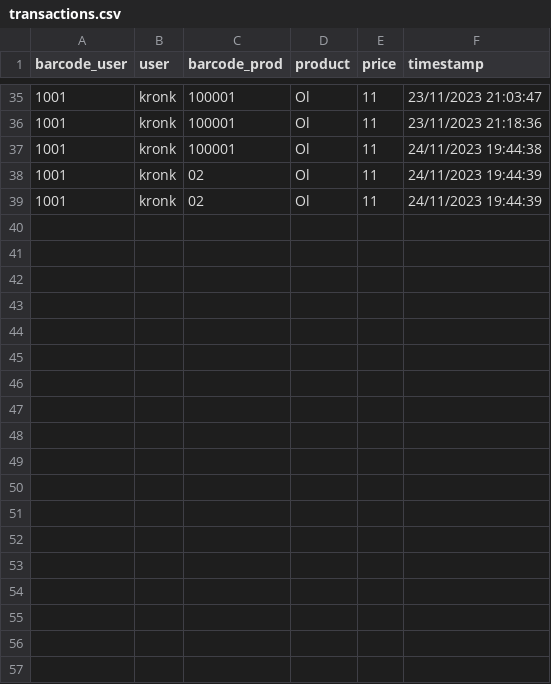
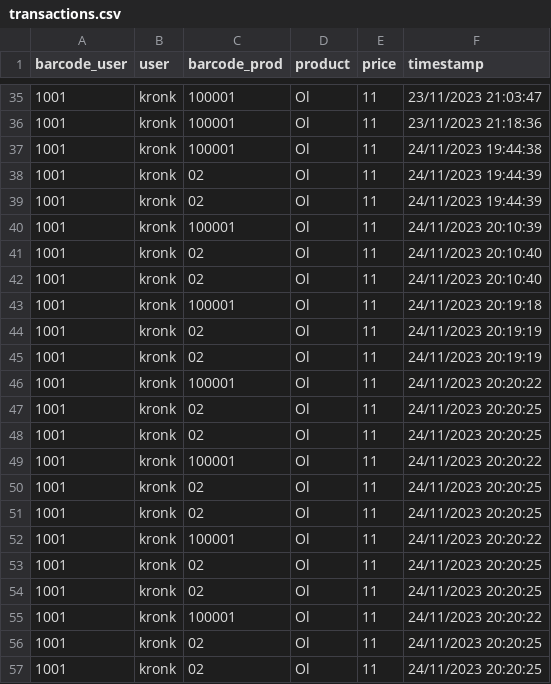
Before and after one commit to eskehaack/mosen, a CSV file: data/transactions.csv, drawn as a sheet; only a part is shown, gaps mark what is left out; the diff names each change by its address in the sheet, - before the commit and + after, or states it on an @@ line.

Commit message:
muliplier and transactions still kinda broken

```diff
--- a/data/transactions.csv
+++ b/data/transactions.csv
+row 40: 1001 | kronk | 100001 | Ol | 11 | 24/11/2023 20:10:39
+row 41: 1001 | kronk | 02 | Ol | 11 | 24/11/2023 20:10:40
+row 42: 1001 | kronk | 02 | Ol | 11 | 24/11/2023 20:10:40
+row 43: 1001 | kronk | 100001 | Ol | 11 | 24/11/2023 20:19:18
+row 44: 1001 | kronk | 02 | Ol | 11 | 24/11/2023 20:19:19
+row 45: 1001 | kronk | 02 | Ol | 11 | 24/11/2023 20:19:19
+row 46: 1001 | kronk | 100001 | Ol | 11 | 24/11/2023 20:20:22
+row 47: 1001 | kronk | 02 | Ol | 11 | 24/11/2023 20:20:25
+row 48: 1001 | kronk | 02 | Ol | 11 | 24/11/2023 20:20:25
+row 49: 1001 | kronk | 100001 | Ol | 11 | 24/11/2023 20:20:22
+row 50: 1001 | kronk | 02 | Ol | 11 | 24/11/2023 20:20:25
+row 51: 1001 | kronk | 02 | Ol | 11 | 24/11/2023 20:20:25
+row 52: 1001 | kronk | 100001 | Ol | 11 | 24/11/2023 20:20:22
+row 53: 1001 | kronk | 02 | Ol | 11 | 24/11/2023 20:20:25
+row 54: 1001 | kronk | 02 | Ol | 11 | 24/11/2023 20:20:25
+row 55: 1001 | kronk | 100001 | Ol | 11 | 24/11/2023 20:20:22
+row 56: 1001 | kronk | 02 | Ol | 11 | 24/11/2023 20:20:25
+row 57: 1001 | kronk | 02 | Ol | 11 | 24/11/2023 20:20:25
```
Also changed, not shown: 9 other files.
